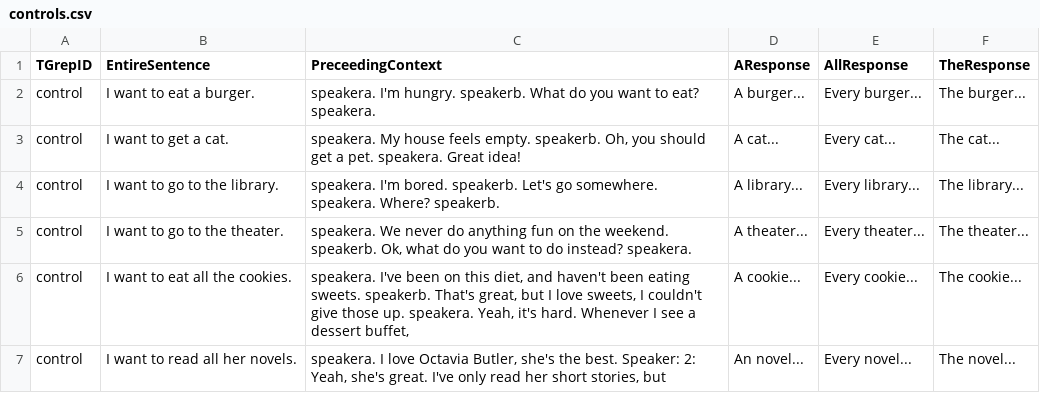
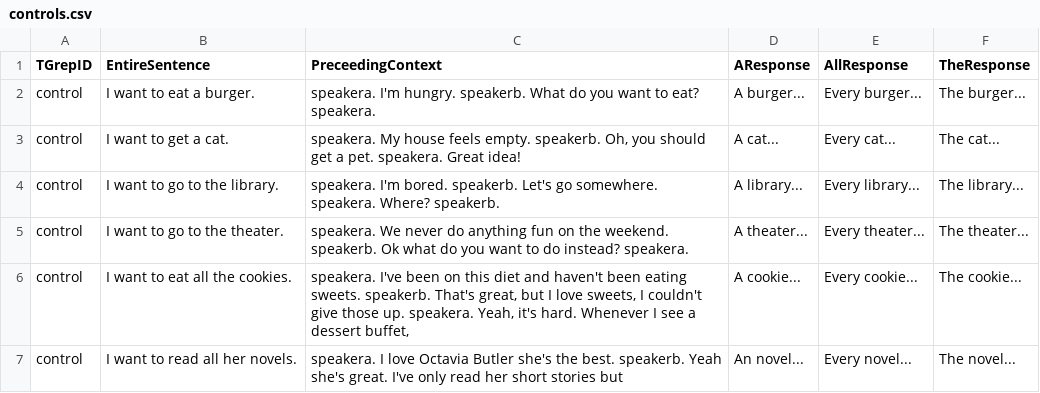
Before and after one commit to mcmoyer11/whquestions-tgrep2, a CSV file: experiments/clean_corpus/controls.csv, drawn as a sheet.

```diff
--- a/experiments/clean_corpus/controls.csv
+++ b/experiments/clean_corpus/controls.csv
@@ -4,4 +4,4 @@ control,I want to get a cat. ,"speakera. My house feels empty. speakerb. Oh, you
 control,I want to go to the library.,speakera. I'm bored. speakerb. Let's go somewhere. speakera. Where? speakerb. ,A library...,Every library...,The library...
-control,I want to go to the theater.,"speakera. We never do anything fun on the weekend. speakerb. Ok, what do you want to do instead? speakera. ",A theater...,Every theater...,The theater...
-control,I want to eat all the cookies.,"speakera. I've been on this diet, and haven't been eating sweets. speakerb. That's great, but I love sweets, I couldn't give those up. speakera. Yeah, it's hard. Whenever I see a dessert buffet,  ",A cookie...,Every cookie...,The cookie...
-control,I want to read all her novels.,"speakera. I love Octavia Butler, she's the best. Speaker: 2: Yeah, she's great. I've only read her short stories, but",An novel...,Every novel...,The novel...
+control,I want to go to the theater.,speakera. We never do anything fun on the weekend. speakerb. Ok what do you want to do instead? speakera. ,A theater...,Every theater...,The theater...
+control,I want to eat all the cookies.,"speakera. I've been on this diet and haven't been eating sweets. speakerb. That's great, but I love sweets, I couldn't give those up. speakera. Yeah, it's hard. Whenever I see a dessert buffet,  ",A cookie...,Every cookie...,The cookie...
+control,I want to read all her novels.,speakera. I love Octavia Butler she's the best. speakerb. Yeah she's great. I've only read her short stories but,An novel...,Every novel...,The novel...
```
Also changed, not shown: 12 other files.
